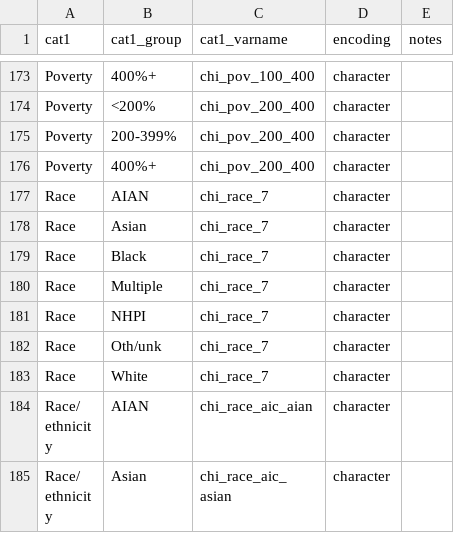
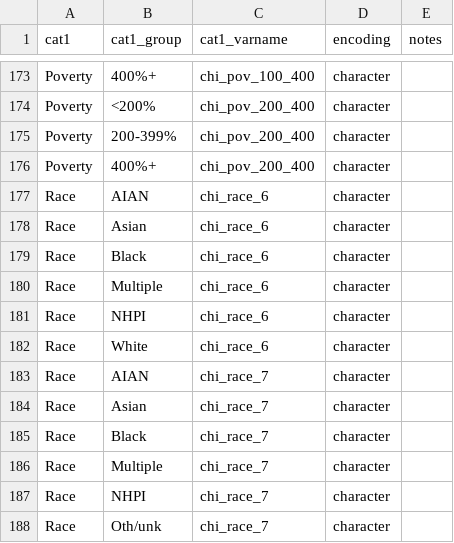
Before and after one commit to PHSKC-APDE/rads, a CSV file: ref/chi_by_vars.csv, drawn as a sheet; only a part is shown, gaps mark what is left out; the shorter side is filled out with more unchanged rows; the diff names each change by its address in the sheet, - before the commit and + after, or states it on an @@ line.

Commit message:
Minor fixes/changes to race vars

```diff
--- a/ref/chi_by_vars.csv
+++ b/ref/chi_by_vars.csv
+row 177: Race | AIAN | chi_race_6 | character
+row 178: Race | Asian | chi_race_6 | character
+row 179: Race | Black | chi_race_6 | character
+row 180: Race | Multiple | chi_race_6 | character
+row 181: Race | NHPI | chi_race_6 | character
+row 182: Race | White | chi_race_6 | character
```
